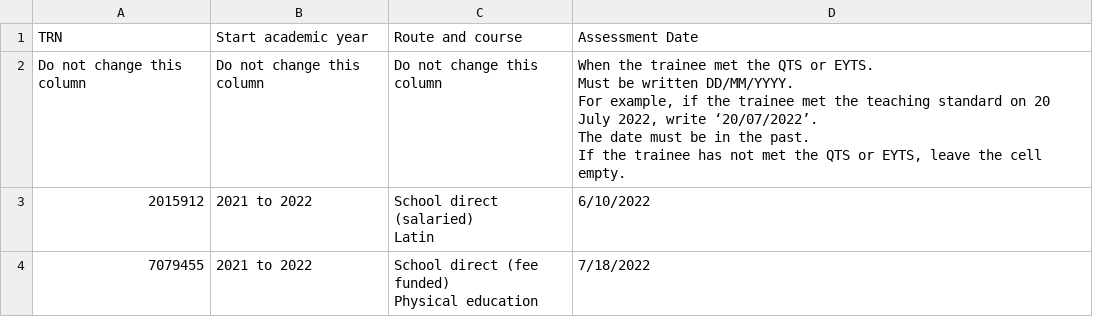
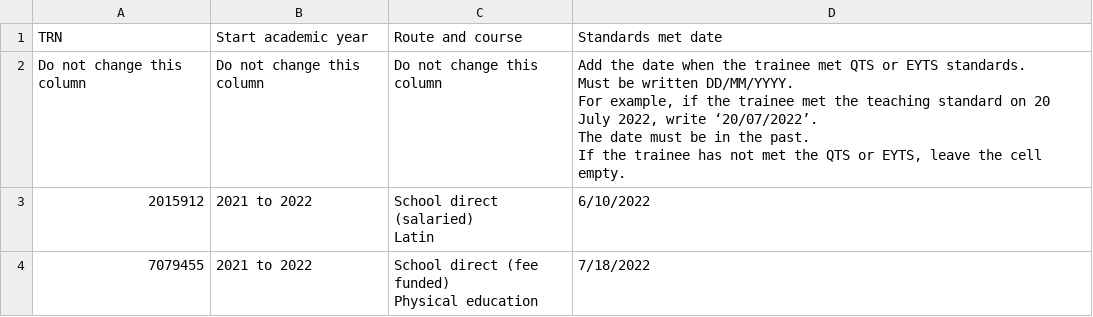
Before and after one commit to Nikolaos-Gkionis/register-trainee-teachers-prototype, a CSV file: app/assets/downloads/recommendOnly-with-data.csv, drawn as a sheet; only a part is shown.

```diff
--- a/app/assets/downloads/recommendOnly-with-data.csv
+++ b/app/assets/downloads/recommendOnly-with-data.csv
@@ -1,7 +1,7 @@
-TRN,Start academic year,Route and course,Assessment Date
-Do not change this column,Do not change this column,Do not change this column,"When the trainee met the QTS or EYTS.
-Must be written DD/MM/YYYY.
-For example, if the trainee met the teaching standard on 20 July 2022, write ‘20/07/2022’.
-The date must be in the past.
-If the trainee has not met the QTS or EYTS, leave the cell empty."
+TRN,Start academic year,Route and course,Standards met date
+Do not change this column,Do not change this column,Do not change this column,"Add the date when the trainee met QTS or EYTS standards.
+Must be written DD/MM/YYYY.
+For example, if the trainee met the teaching standard on 20 July 2022, write ‘20/07/2022’.
+The date must be in the past.
+If the trainee has not met the QTS or EYTS, leave the cell empty."
 2015912,2021 to 2022,"School direct (salaried)
```
Also changed, not shown: app/assets/downloads/recommendOnly-template.csv, app/assets/downloads/recommendOnly-with-errors.csv, 14 other files.
